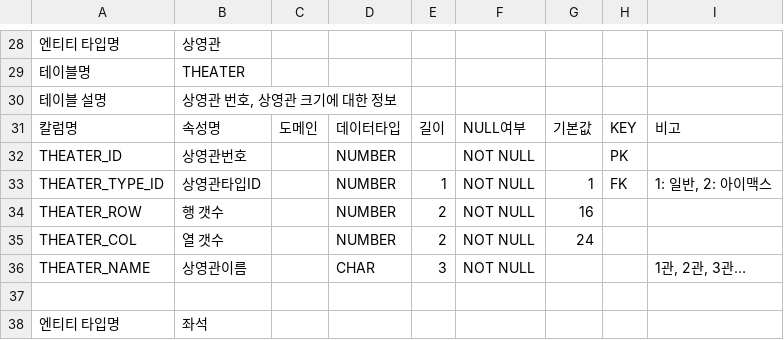
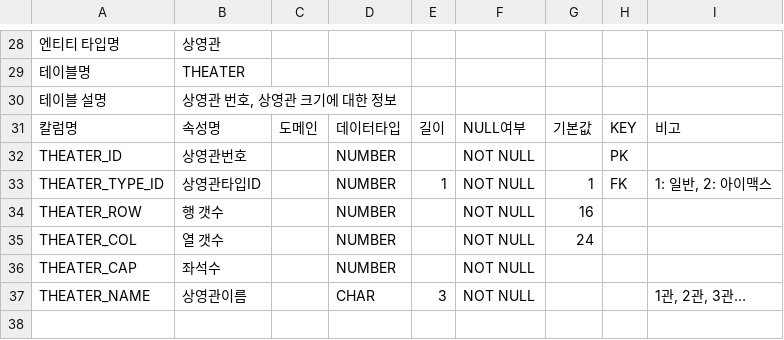
Before and after one commit to syd03098/21spring-admin-page, a CSV file: docs/table_definition.csv, drawn as a sheet; only a part is shown, gaps mark what is left out; the shorter side is filled out with more unchanged rows.

```diff
--- a/docs/table_definition.csv
+++ b/docs/table_definition.csv
@@ -33,4 +33,5 @@ THEATER_ID,상영관번호,,NUMBER,,NOT NULL,,PK,
 THEATER_TYPE_ID,상영관타입ID,,NUMBER,1,NOT NULL,1,FK,"1: 일반, 2: 아이맥스"
-THEATER_ROW,행 갯수,,NUMBER,2,NOT NULL,16,,
-THEATER_COL,열 갯수,,NUMBER,2,NOT NULL,24,,
+THEATER_ROW,행 갯수,,NUMBER,,NOT NULL,16,,
+THEATER_COL,열 갯수,,NUMBER,,NOT NULL,24,,
+THEATER_CAP,좌석수,,NUMBER,,NOT NULL,,,
 THEATER_NAME,상영관이름,,CHAR,3,NOT NULL,,,"1관, 2관, 3관…"
```
Also changed, not shown: 9 other files.
